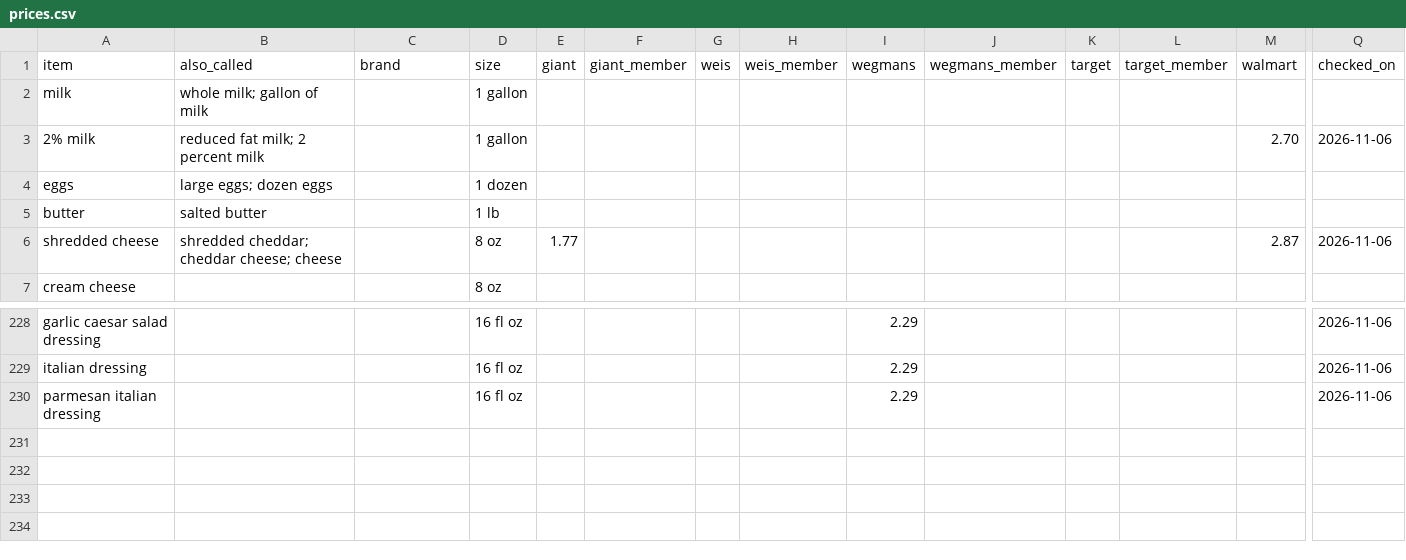
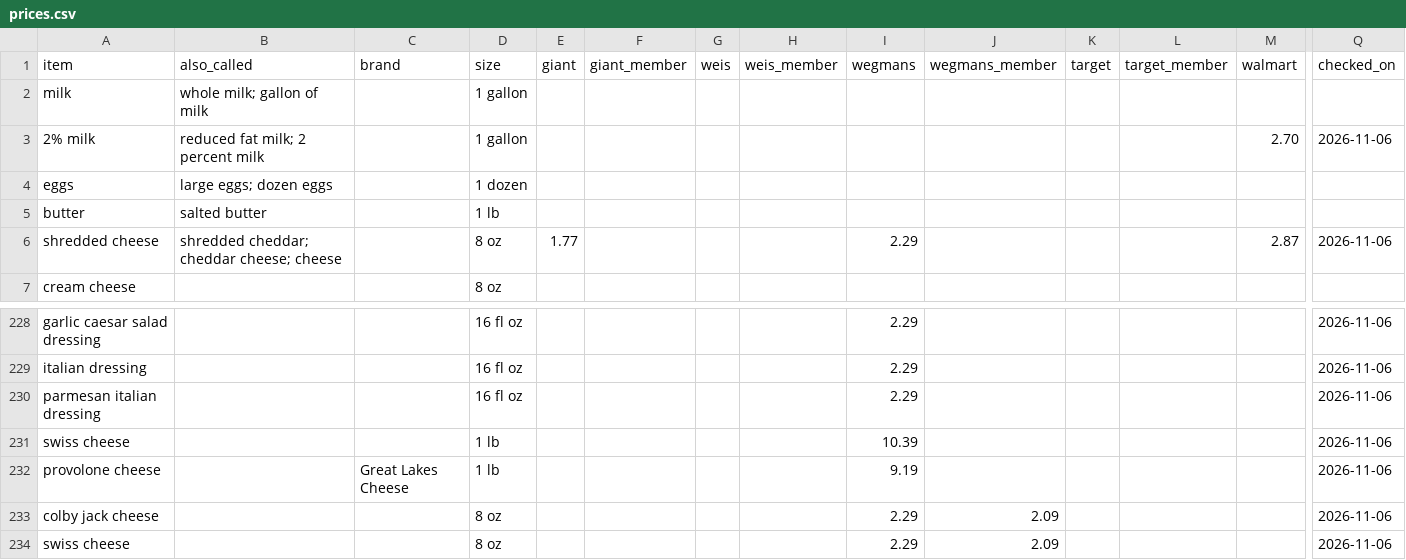
Before and after one commit to jmd8324/grocery-saver, a CSV file: prices.csv, drawn as a sheet; only a part is shown, gaps mark what is left out; rows hold the shown columns only; the diff names each change by its address in the sheet, - before the commit and + after, or states it on an @@ line.

Commit message:
Update 8 prices (Wegmans 2026-11-06)

```diff
--- a/prices.csv
+++ b/prices.csv
-I6 (wegmans): (empty)
+I6 (wegmans): 2.29
+row 231: swiss cheese |  |  | 1 lb |  |  |  |  | 10.39 |  |  |  |  | 2026-11-06
+row 232: provolone cheese |  | Great Lakes Cheese | 1 lb |  |  |  |  | 9.19 |  |  |  |  | 2026-11-06
+row 233: colby jack cheese |  |  | 8 oz |  |  |  |  | 2.29 | 2.09 |  |  |  | 2026-11-06
+row 234: swiss cheese |  |  | 8 oz |  |  |  |  | 2.29 | 2.09 |  |  |  | 2026-11-06
```
